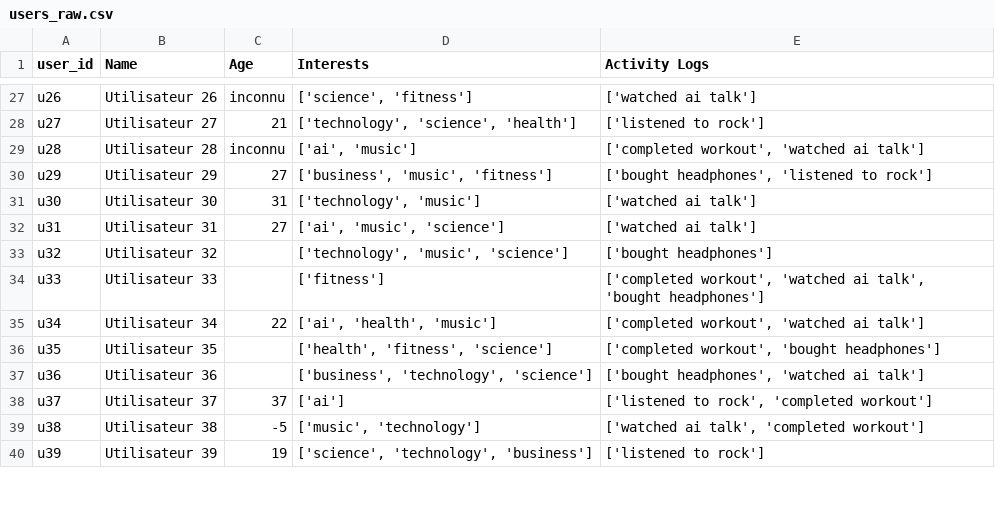
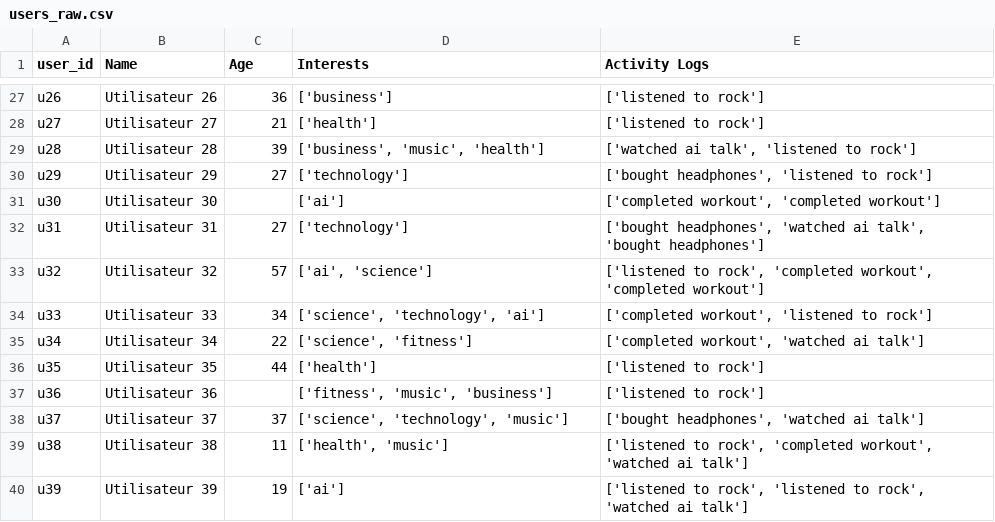
Before and after one commit to ZiaoKolo/Hackaton, a CSV file: content-recommender/data/users_raw.csv, drawn as a sheet; only a part is shown, gaps mark what is left out; the diff covers the shown part only; the diff names each change by its address in the sheet, - before the commit and + after, or states it on an @@ line.

```diff
--- a/content-recommender/data/users_raw.csv
+++ b/content-recommender/data/users_raw.csv
-C27 (Age): inconnu
+C27 (Age): 36
-D27 (Interests): ['science', 'fitness']
+D27 (Interests): ['business']
-E27 (Activity Logs): ['watched ai talk']
+E27 (Activity Logs): ['listened to rock']
-D28 (Interests): ['technology', 'science', 'health']
+D28 (Interests): ['health']
-C29 (Age): inconnu
+C29 (Age): 39
-D29 (Interests): ['ai', 'music']
+D29 (Interests): ['business', 'music', 'health']
-E29 (Activity Logs): ['completed workout', 'watched ai talk']
+E29 (Activity Logs): ['watched ai talk', 'listened to rock']
-D30 (Interests): ['business', 'music', 'fitness']
+D30 (Interests): ['technology']
-C31 (Age): 31
+C31 (Age): (empty)
-D31 (Interests): ['technology', 'music']
+D31 (Interests): ['ai']
-E31 (Activity Logs): ['watched ai talk']
+E31 (Activity Logs): ['completed workout', 'completed workout']
-D32 (Interests): ['ai', 'music', 'science']
+D32 (Interests): ['technology']
-E32 (Activity Logs): ['watched ai talk']
+E32 (Activity Logs): ['bought headphones', 'watched ai talk', 'bought headphones']
-C33 (Age): (empty)
+C33 (Age): 57
-D33 (Interests): ['technology', 'music', 'science']
+D33 (Interests): ['ai', 'science']
-E33 (Activity Logs): ['bought headphones']
+E33 (Activity Logs): ['listened to rock', 'completed workout', 'completed workout']
-C34 (Age): (empty)
+C34 (Age): 34
-D34 (Interests): ['fitness']
+D34 (Interests): ['science', 'technology', 'ai']
-E34 (Activity Logs): ['completed workout', 'watched ai talk', 'bought headphones']
+E34 (Activity Logs): ['completed workout', 'listened to rock']
-D35 (Interests): ['ai', 'health', 'music']
+D35 (Interests): ['science', 'fitness']
-C36 (Age): (empty)
+C36 (Age): 44
-D36 (Interests): ['health', 'fitness', 'science']
+D36 (Interests): ['health']
-E36 (Activity Logs): ['completed workout', 'bought headphones']
+E36 (Activity Logs): ['listened to rock']
-D37 (Interests): ['business', 'technology', 'science']
+D37 (Interests): ['fitness', 'music', 'business']
-E37 (Activity Logs): ['bought headphones', 'watched ai talk']
+E37 (Activity Logs): ['listened to rock']
-D38 (Interests): ['ai']
+D38 (Interests): ['science', 'technology', 'music']
-E38 (Activity Logs): ['listened to rock', 'completed workout']
+E38 (Activity Logs): ['bought headphones', 'watched ai talk']
-C39 (Age): -5
+C39 (Age): 11
-D39 (Interests): ['music', 'technology']
+D39 (Interests): ['health', 'music']
-E39 (Activity Logs): ['watched ai talk', 'completed workout']
+E39 (Activity Logs): ['listened to rock', 'completed workout', 'watched ai talk']
-D40 (Interests): ['science', 'technology', 'business']
+D40 (Interests): ['ai']
-E40 (Activity Logs): ['listened to rock']
+E40 (Activity Logs): ['listened to rock', 'listened to rock', 'watched ai talk']
```
Also changed, not shown: 86 edited cells elsewhere in this file, 3 other files.
